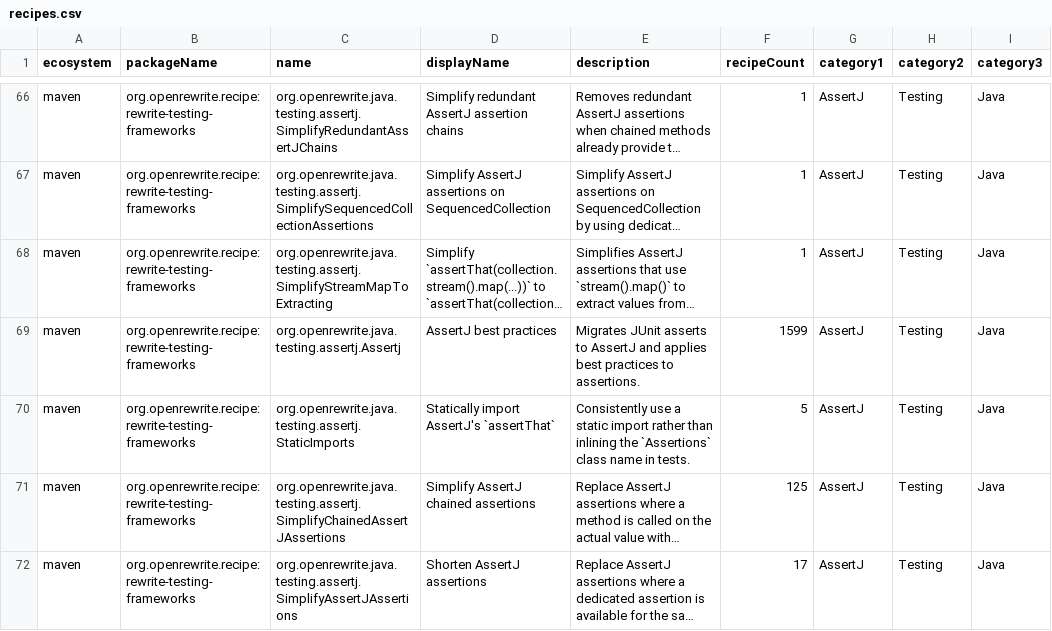
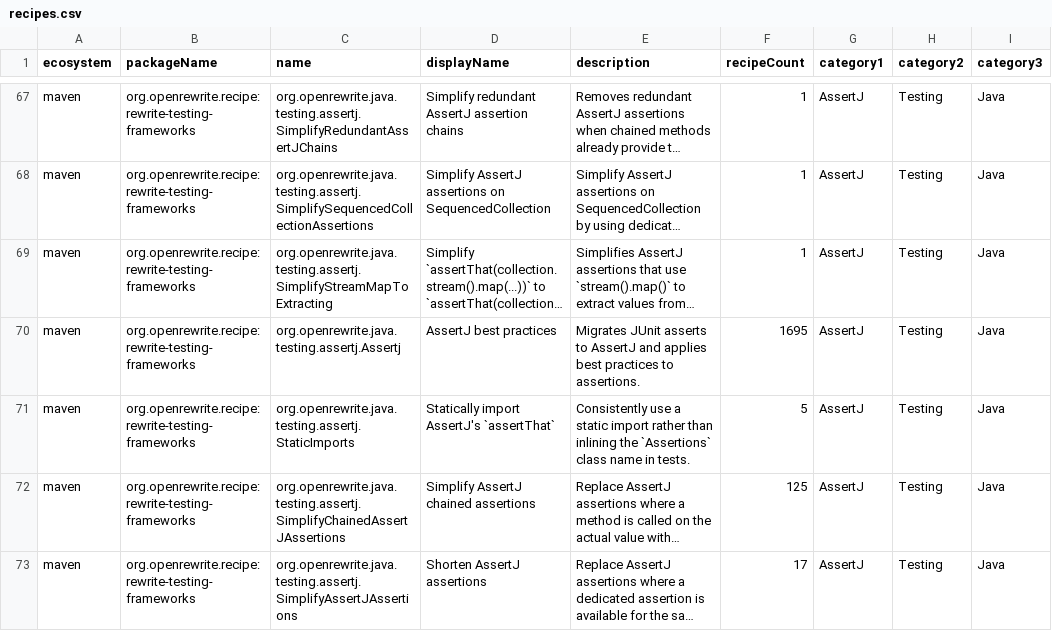
Before and after one commit to openrewrite/rewrite-testing-frameworks, a CSV file: src/main/resources/META-INF/rewrite/recipes.csv, drawn as a sheet; only a part is shown, gaps mark what is left out; long unchanged cells end in …; addresses are those after the commit; the diff covers the shown part only; the diff names each change by its address in the sheet, - before the commit and + after, or states it on an @@ line.

Commit message:
Update recipes.csv

```diff
--- a/src/main/resources/META-INF/rewrite/recipes.csv
+++ b/src/main/resources/META-INF/rewrite/recipes.csv
-F70 (recipeCount): 1599
+F70 (recipeCount): 1695
```
Also changed, not shown: 1 added row and 10 edited cells elsewhere in this file, 2 other files.
